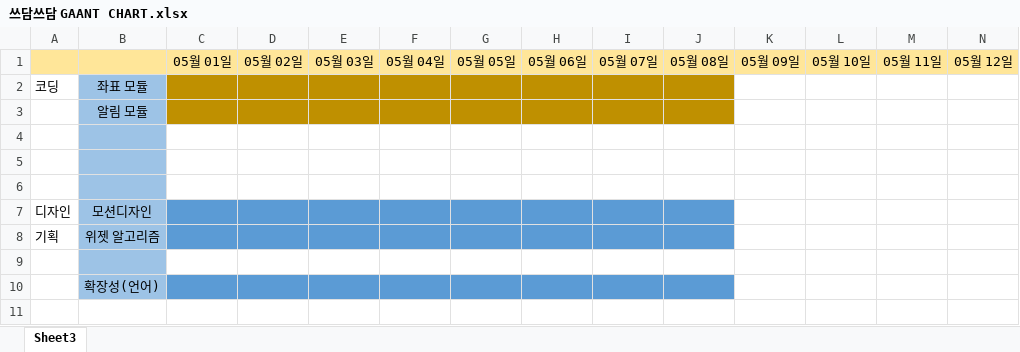
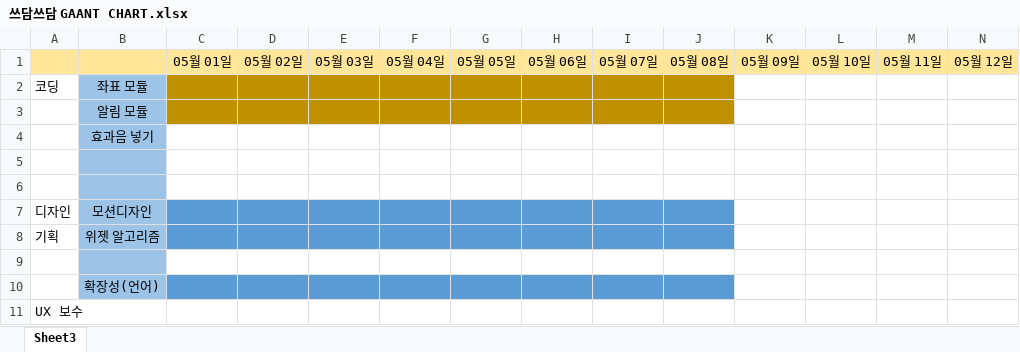
Before and after one commit to ghost9246/StatusWidget, an Excel workbook: 쓰담쓰담 GAANT CHART.xlsx, sheet Sheet3, drawn as a sheet; only a part is shown; values as stored, in another font and other column widths than the file's, no borders; rows hold the shown columns only; the diff names each change by its address in the sheet, - before the commit and + after, or states it on an @@ line.

```diff
--- a/쓰담쓰담 GAANT CHART.xlsx (sheet Sheet3)
+++ b/쓰담쓰담 GAANT CHART.xlsx (sheet Sheet3)
-B4: (empty)
+B4: 효과음 넣기
+row 11: UX 보수
```
Also changed, not shown: 14 other files.
